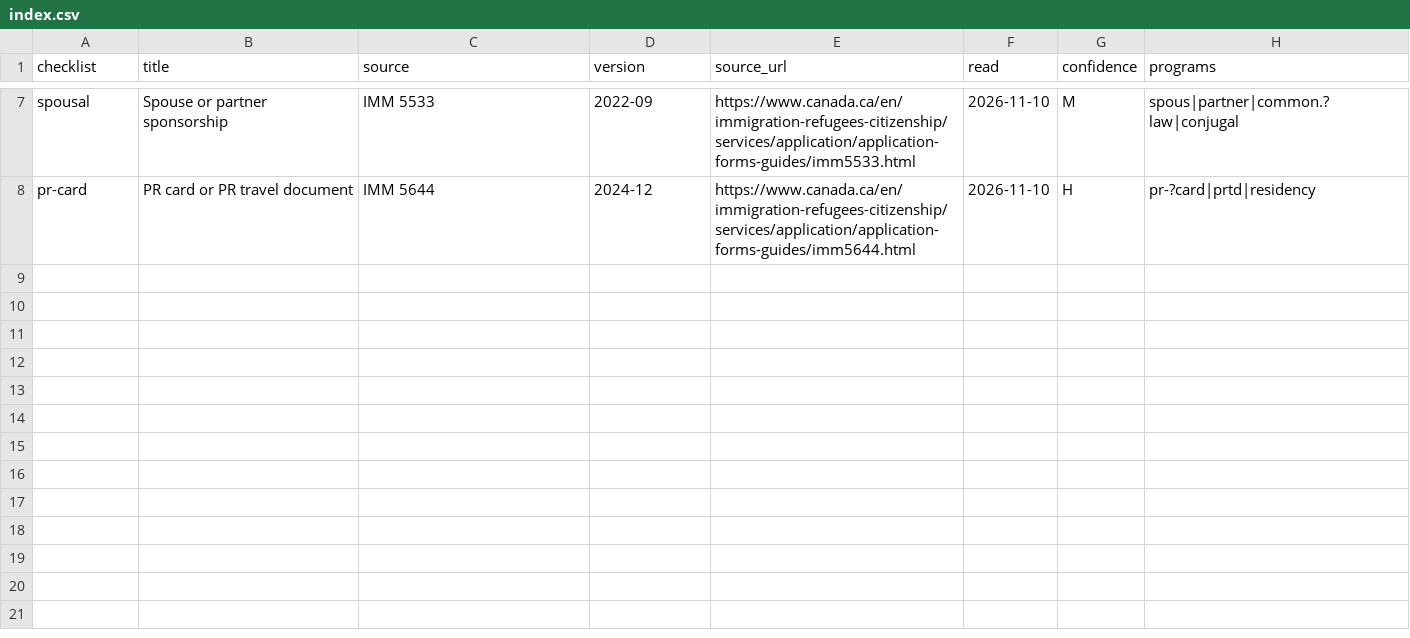
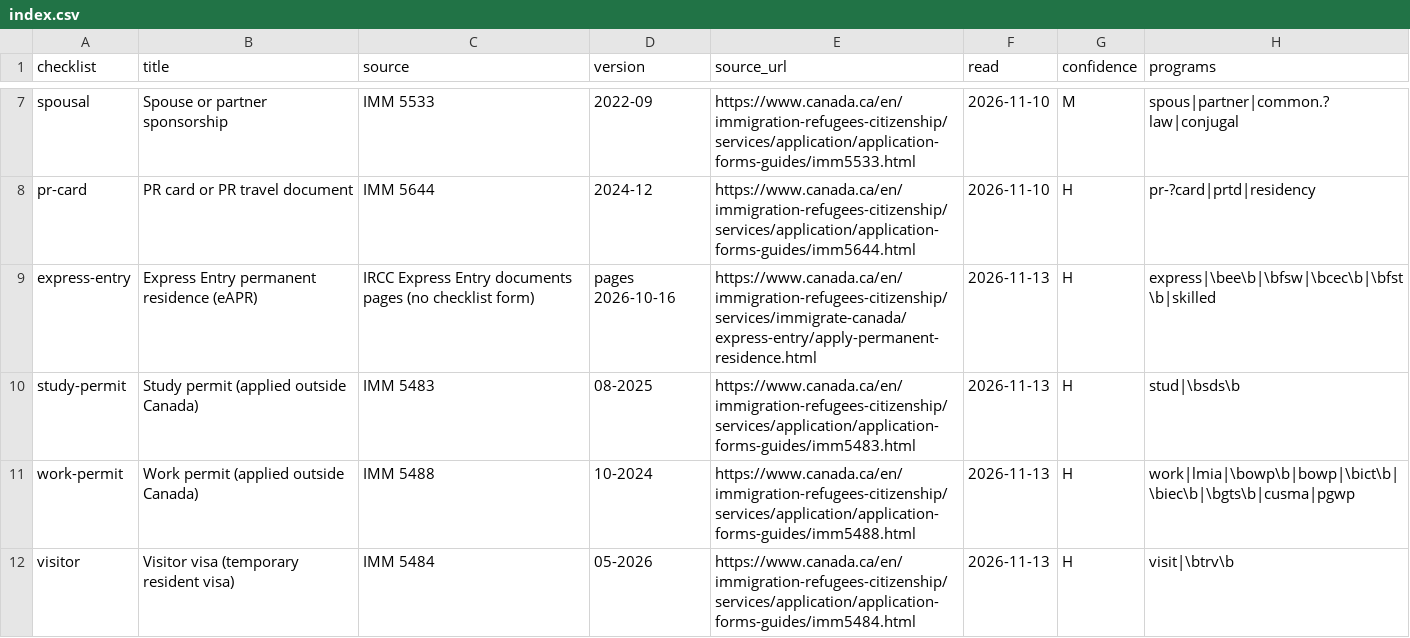
Before and after one commit to AkramSiblee/canada-immigration-agent-plugin, a CSV file: plugins/immigration-agent/payload/templates/checklists/index.csv, drawn as a sheet; only a part is shown, gaps mark what is left out; the diff names each change by its address in the sheet, - before the commit and + after, or states it on an @@ line.

```diff
--- a/plugins/immigration-agent/payload/templates/checklists/index.csv
+++ b/plugins/immigration-agent/payload/templates/checklists/index.csv
+row 9: express-entry | Express Entry permanent residence (eAPR) | IRCC Express Entry documents pages (no checklist form) | pages 2026-10-16 | https://www.canada.ca/en/immigration-refugees-citizenship/services/immigrate-canada/express-entry/apply-permanent-residence.html | 2026-11-13 | H | express|\bee\b|\bfsw|\bcec\b|\bfst\b|skilled
+row 10: study-permit | Study permit (applied outside Canada) | IMM 5483 | 08-2025 | https://www.canada.ca/en/immigration-refugees-citizenship/services/application/application-forms-guides/imm5483.html | 2026-11-13 | H | stud|\bsds\b
+row 11: work-permit | Work permit (applied outside Canada) | IMM 5488 | 10-2024 | https://www.canada.ca/en/immigration-refugees-citizenship/services/application/application-forms-guides/imm5488.html | 2026-11-13 | H | work|lmia|\bowp\b|bowp|\bict\b|\biec\b|\bgts\b|cusma|pgwp
+row 12: visitor | Visitor visa (temporary resident visa) | IMM 5484 | 05-2026 | https://www.canada.ca/en/immigration-refugees-citizenship/services/application/application-forms-guides/imm5484.html | 2026-11-13 | H | visit|\btrv\b
```
Also changed, not shown: 15 other files.
